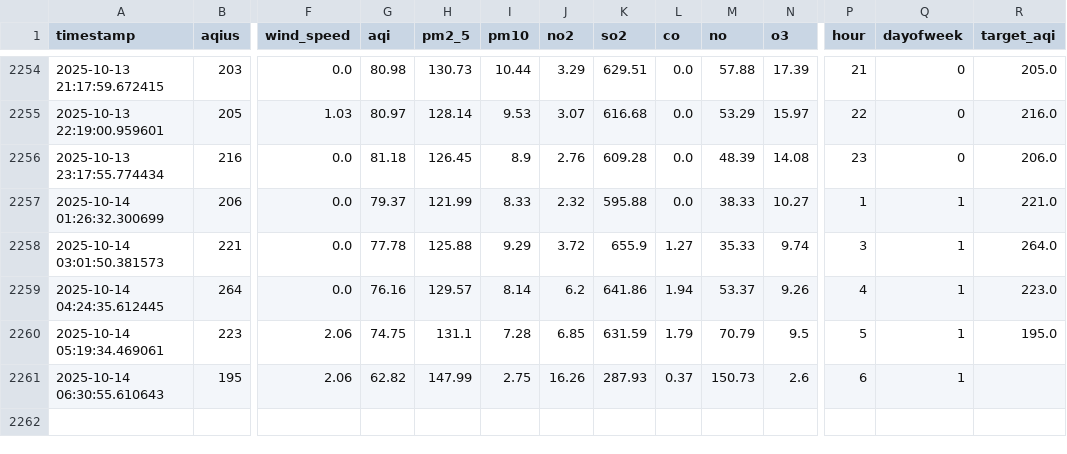
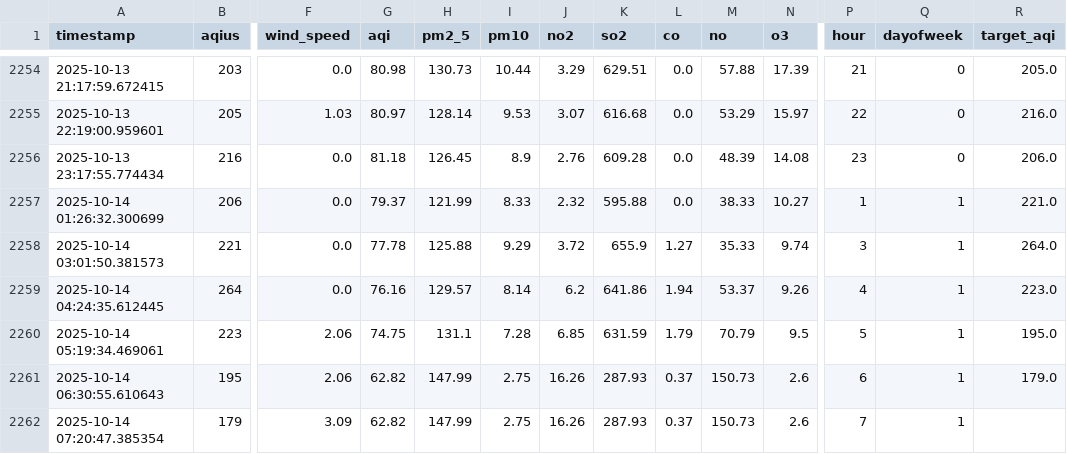
Before and after one commit to ManoFayyaz/Lahore_Aqi_Repo, a CSV file: lahore_aqi_features.csv, drawn as a sheet; only a part is shown, gaps mark what is left out; rows hold the shown columns only; the diff names each change by its address in the sheet, - before the commit and + after, or states it on an @@ line.

Commit message:
Auto: Updated AQI Data and Features

```diff
--- a/lahore_aqi_features.csv
+++ b/lahore_aqi_features.csv
-R2261 (target_aqi): (empty)
+R2261 (target_aqi): 179.0
+row 2262: 2025-10-14 07:20:47.385354 | 179 | 3.09 | 62.82 | 147.99 | 2.75 | 16.26 | 287.93 | 0.37 | 150.73 | 2.6 | 7 | 1
```
Also changed, not shown: lahore_aqi_data.csv.
